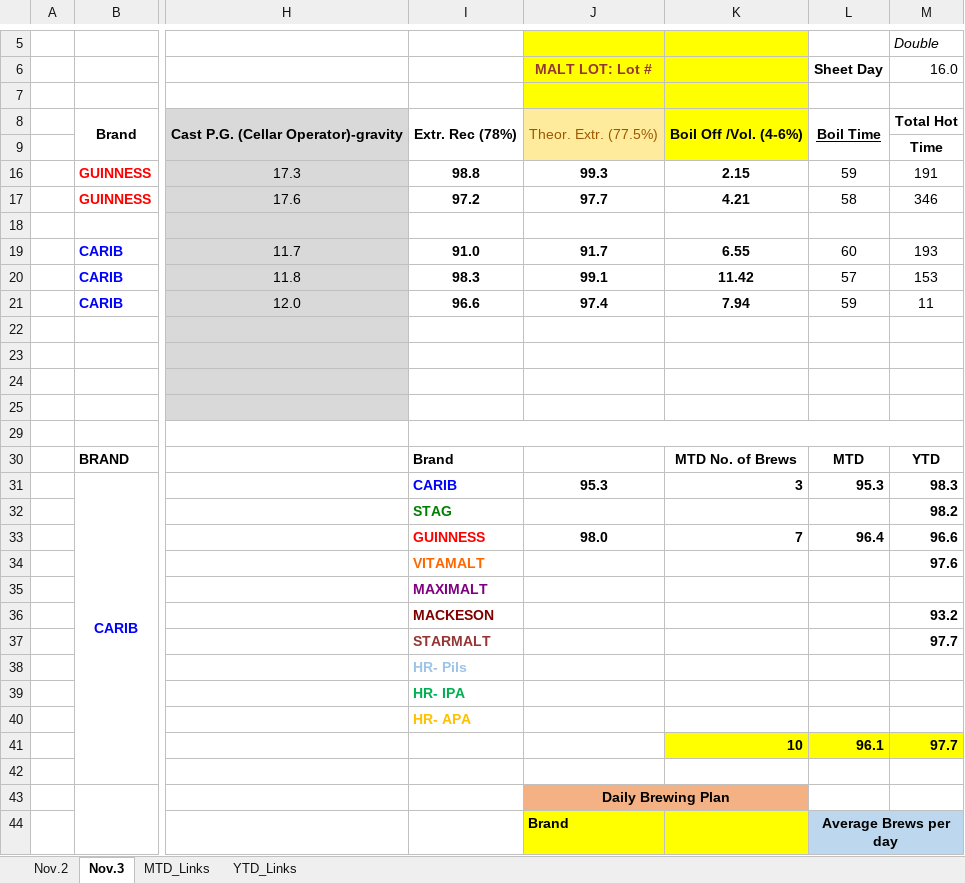
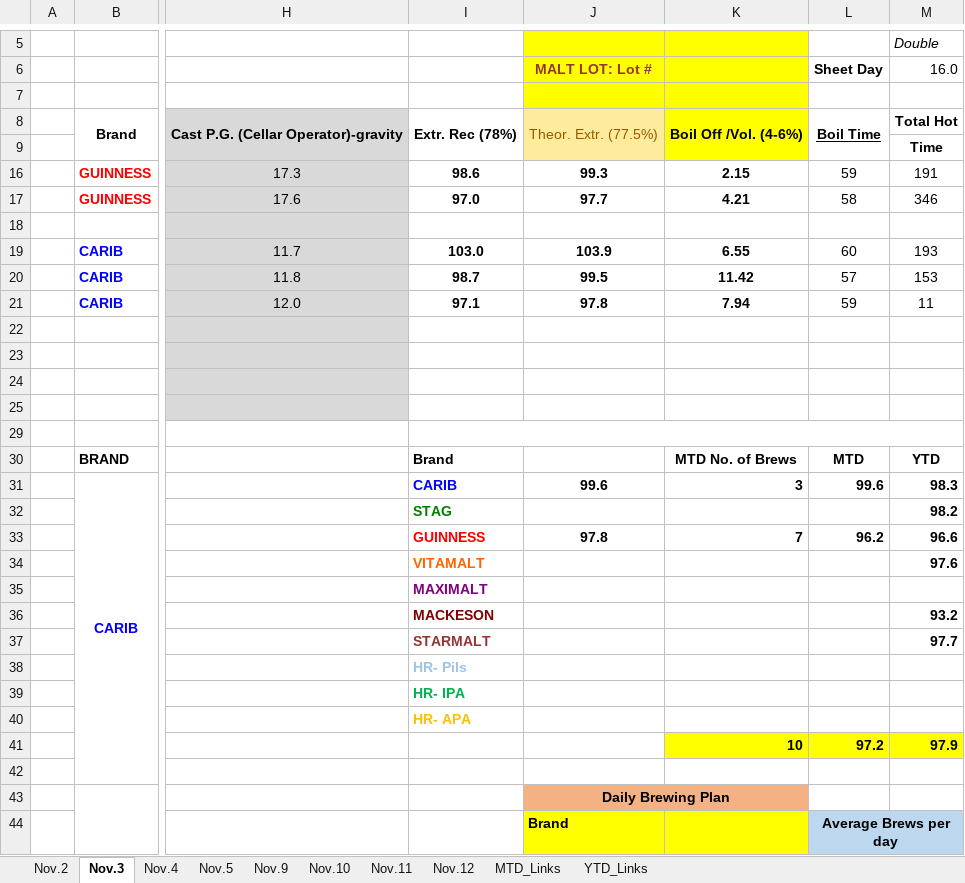
Before and after one commit to cbggrenada/dashboard, an Excel workbook: data/raw/November'26 Daily Process Report 2026.xlsx, sheet Nov.3, drawn as a sheet; only a part is shown, gaps mark what is left out; values as stored, in another font and other column widths than the file's, no borders; conditional formats not drawn; the diff names each change by its address in the sheet, - before the commit and + after, or states it on an @@ line.

```diff
--- a/data/raw/November'26 Daily Process Report 2026.xlsx (sheet Nov.3)
+++ b/data/raw/November'26 Daily Process Report 2026.xlsx (sheet Nov.3)
+sheet tab: Nov.4
+sheet tab: Nov.5
+sheet tab: Nov.9
+sheet tab: Nov.10
+sheet tab: Nov.11
+sheet tab: Nov.12
-I16: 98.8
+I16: 98.6
-I17: 97.2
+I17: 97.0
-I19: 91.0
+I19: 103.0
-J19: 91.7
+J19: 103.9
-I20: 98.3
+I20: 98.7
-J20: 99.1
+J20: 99.5
-I21: 96.6
+I21: 97.1
-J21: 97.4
+J21: 97.8
-J31: 95.3
+J31: 99.6
-L31: 95.3
+L31: 99.6
-J33: 98.0
+J33: 97.8
-L33: 96.4
+L33: 96.2
-L41: 96.1
+L41: 97.2
-M41: 97.7
+M41: 97.9
```
Also changed, not shown: sheet MTD_Links, sheet YTD_Links, sheet Nov.2, data/raw/FTR Calculations 2026.xlsx, data/raw/Gross_Efficiency_2026.xlsx, 2 other files.
